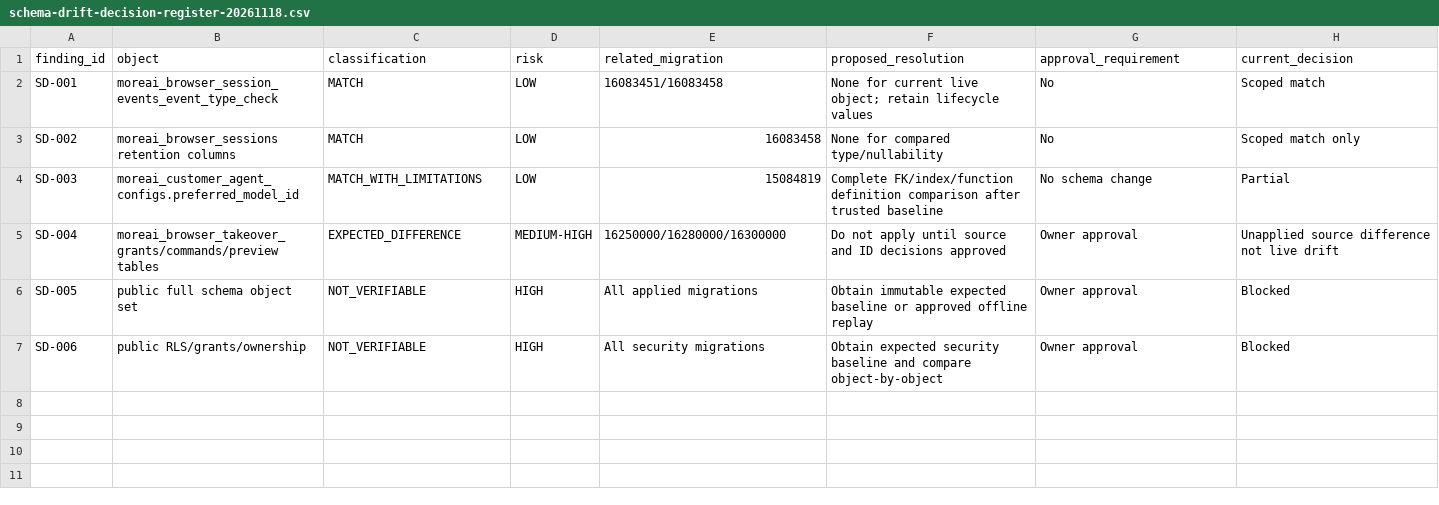
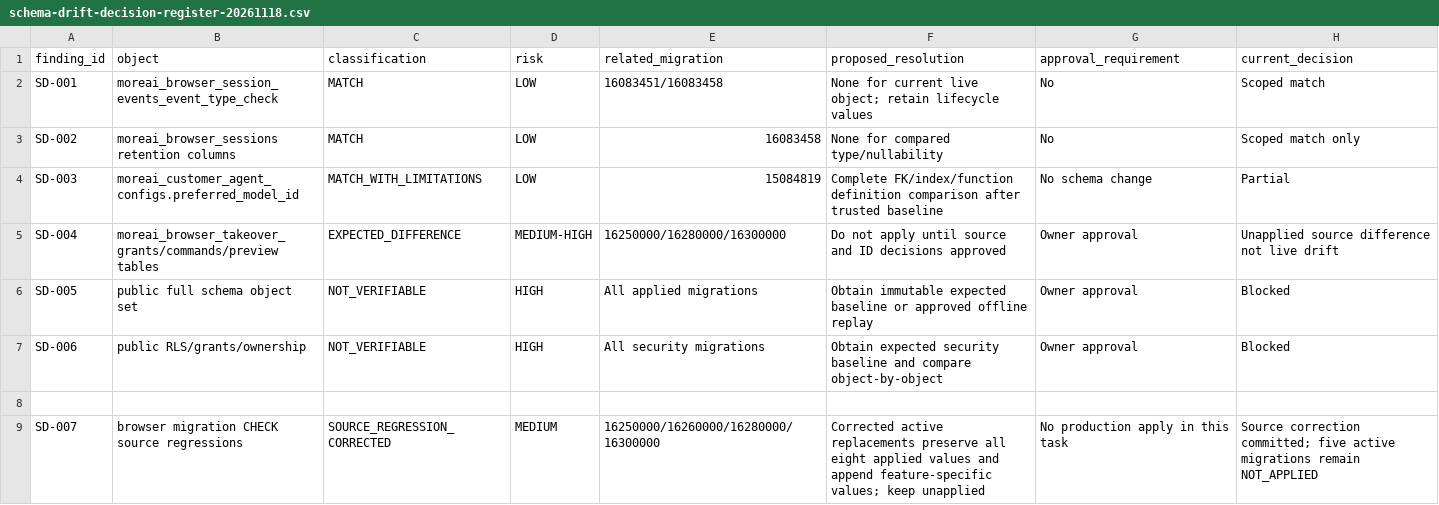
Before and after one commit to fadliansyah36/More-AI-Portal-Indihome, a CSV file: docs/implementation/schema-drift-decision-register-20261118.csv, drawn as a sheet.

Commit message:
docs: record browser CHECK correction decision

```diff
--- a/docs/implementation/schema-drift-decision-register-20261118.csv
+++ b/docs/implementation/schema-drift-decision-register-20261118.csv
@@ -7 +7,3 @@ SD-005,public full schema object set,NOT_VERIFIABLE,HIGH,All applied migrations,
 SD-006,public RLS/grants/ownership,NOT_VERIFIABLE,HIGH,All security migrations,Obtain expected security baseline and compare object-by-object,Owner approval,Blocked
+
+SD-007,browser migration CHECK source regressions,SOURCE_REGRESSION_CORRECTED,MEDIUM,16250000/16260000/16280000/16300000,Corrected active replacements preserve all eight applied values and append feature-specific values; keep unapplied,No production apply in this task,Source correction committed; five active migrations remain NOT_APPLIED
```
